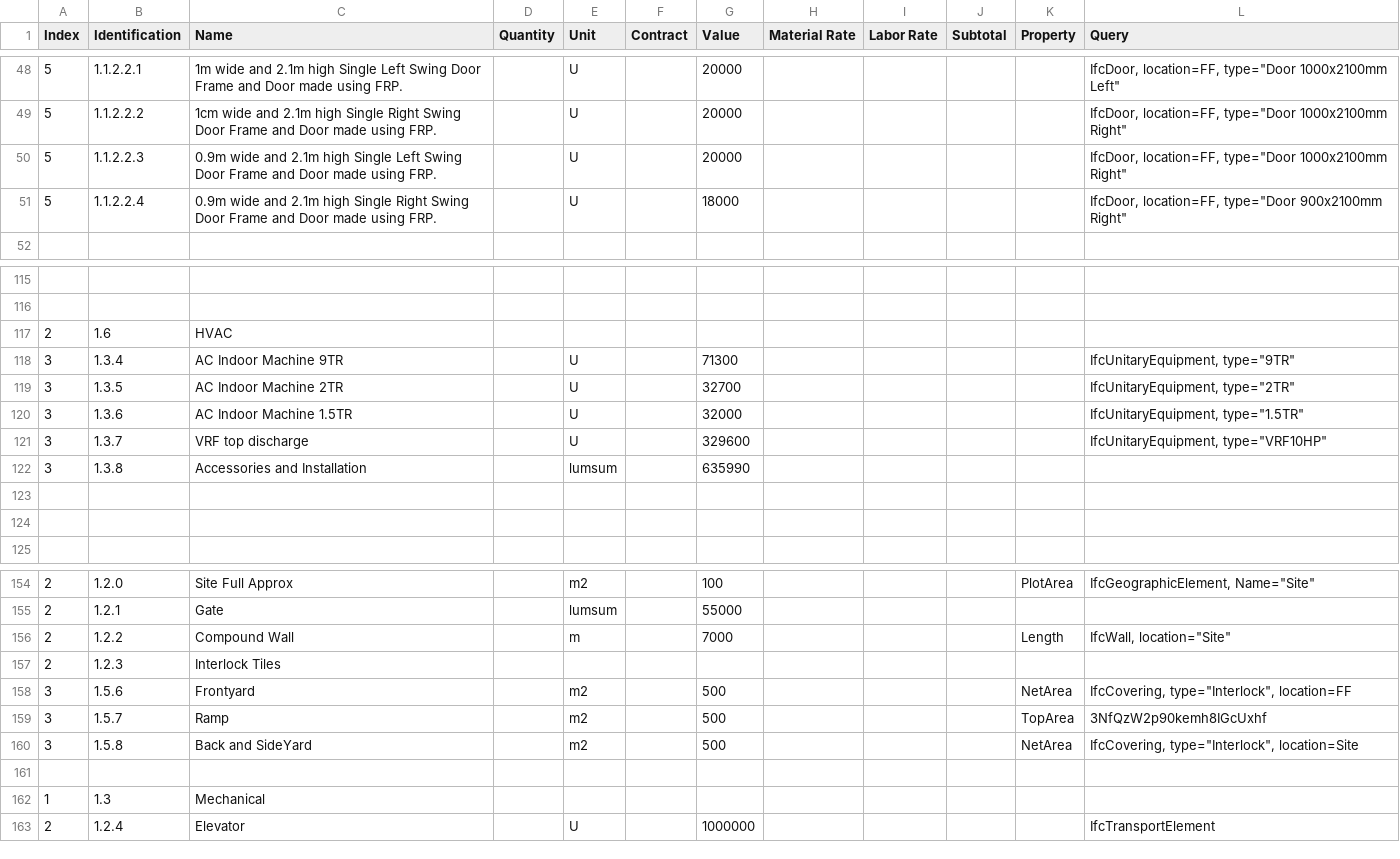
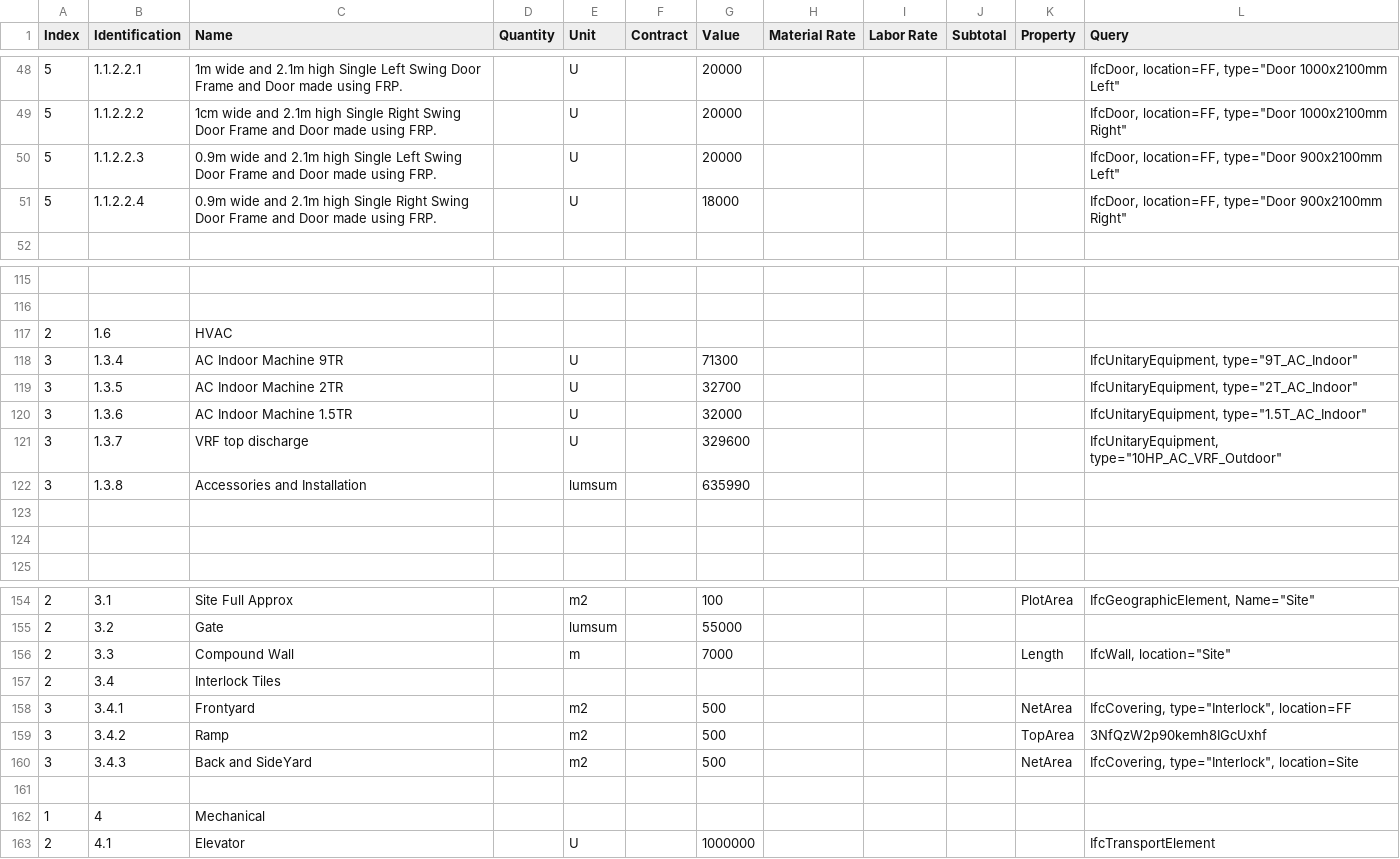
Before and after one commit to Arunarchitect/ManilalIFC, a CSV file: schedules/Estimate.csv, drawn as a sheet; only a part is shown, gaps mark what is left out; the diff covers the shown part only.

```diff
--- a/schedules/Estimate.csv
+++ b/schedules/Estimate.csv
@@ -49,3 +49,3 @@ Index,Identification,Name,Quantity,Unit,Contract,Value,Material Rate,Labor Rate,
 5,1.1.2.2.2,1cm wide and 2.1m high Single Right Swing Door Frame and Door made using FRP.,,U,,20000,,,,,"IfcDoor, location=FF, type=""Door 1000x2100mm Right"" "
-5,1.1.2.2.3,0.9m wide and 2.1m high Single Left Swing Door Frame and Door made using FRP.,,U,,20000,,,,,"IfcDoor, location=FF, type=""Door 1000x2100mm Right"" "
+5,1.1.2.2.3,0.9m wide and 2.1m high Single Left Swing Door Frame and Door made using FRP.,,U,,20000,,,,,"IfcDoor, location=FF, type=""Door 900x2100mm Left"" "
 5,1.1.2.2.4,0.9m wide and 2.1m high Single Right Swing Door Frame and Door made using FRP.,,U,,18000,,,,,"IfcDoor, location=FF, type=""Door 900x2100mm Right"" "
@@ -118,6 +118,6 @@ Index,Identification,Name,Quantity,Unit,Contract,Value,Material Rate,Labor Rate,
 2,1.6,HVAC,,,,,,,,,
-3,1.3.4,AC Indoor Machine 9TR,,U,,71300,,,,,"IfcUnitaryEquipment, type=""9TR"""
-3,1.3.5,AC Indoor Machine 2TR,,U,,32700,,,,,"IfcUnitaryEquipment, type=""2TR"""
-3,1.3.6,AC Indoor Machine 1.5TR,,U,,32000,,,,,"IfcUnitaryEquipment, type=""1.5TR"""
-3,1.3.7,VRF top discharge,,U,,329600,,,,,"IfcUnitaryEquipment, type=""VRF10HP"""
+3,1.3.4,AC Indoor Machine 9TR,,U,,71300,,,,,"IfcUnitaryEquipment, type=""9T_AC_Indoor"""
+3,1.3.5,AC Indoor Machine 2TR,,U,,32700,,,,,"IfcUnitaryEquipment, type=""2T_AC_Indoor"""
+3,1.3.6,AC Indoor Machine 1.5TR,,U,,32000,,,,,"IfcUnitaryEquipment, type=""1.5T_AC_Indoor"""
+3,1.3.7,VRF top discharge,,U,,329600,,,,,"IfcUnitaryEquipment, type=""10HP_AC_VRF_Outdoor"""
 3,1.3.8,Accessories and Installation,,lumsum,,635990,,,,,
@@ -155,10 +155,10 @@ Index,Identification,Name,Quantity,Unit,Contract,Value,Material Rate,Labor Rate,
-2,1.2.0,Site Full Approx,,m2,,100,,,,PlotArea,"IfcGeographicElement, Name=""Site"""
-2,1.2.1,Gate,,lumsum,,55000,,,,,
-2,1.2.2,Compound Wall,,m,,7000,,,,Length,"IfcWall, location=""Site"""
-2,1.2.3,Interlock Tiles,,,,,,,,,
-3,1.5.6,Frontyard,,m2,,500,,,,NetArea,"IfcCovering, type=""Interlock"", location=FF"
-3,1.5.7,Ramp,,m2,,500,,,,TopArea,3NfQzW2p90kemh8IGcUxhf
-3,1.5.8,Back and SideYard,,m2,,500,,,,NetArea,"IfcCovering, type=""Interlock"", location=Site"
+2,3.1,Site Full Approx,,m2,,100,,,,PlotArea,"IfcGeographicElement, Name=""Site"""
+2,3.2,Gate,,lumsum,,55000,,,,,
+2,3.3,Compound Wall,,m,,7000,,,,Length,"IfcWall, location=""Site"""
+2,3.4,Interlock Tiles,,,,,,,,,
+3,3.4.1,Frontyard,,m2,,500,,,,NetArea,"IfcCovering, type=""Interlock"", location=FF"
+3,3.4.2,Ramp,,m2,,500,,,,TopArea,3NfQzW2p90kemh8IGcUxhf
+3,3.4.3,Back and SideYard,,m2,,500,,,,NetArea,"IfcCovering, type=""Interlock"", location=Site"
 ,,,,,,,,,,,
-1,1.3,Mechanical,,,,,,,,,
-2,1.2.4,Elevator,,U,,1000000,,,,,IfcTransportElement
+1,4,Mechanical,,,,,,,,,
+2,4.1,Elevator,,U,,1000000,,,,,IfcTransportElement
```
Also changed, not shown: 24 edited cells elsewhere in this file, 9 other files.
